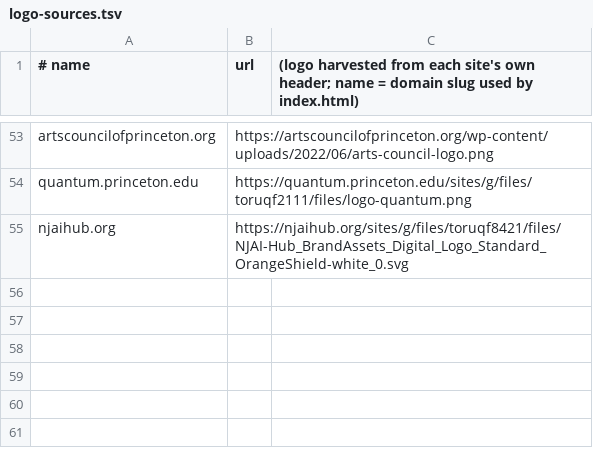
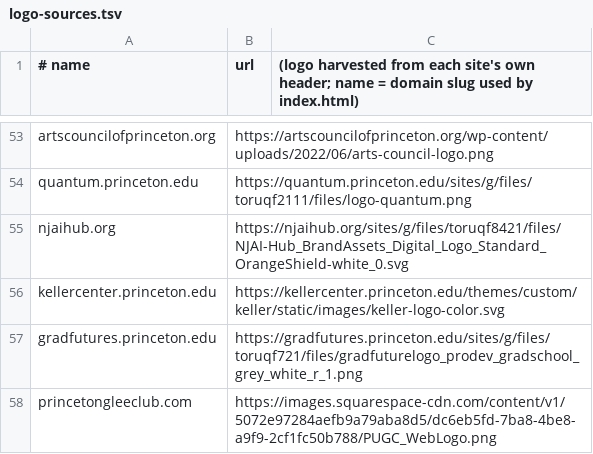
Before and after one commit to freefall2other/princeton-events, a TSV file: scripts/logo-sources.tsv, drawn as a sheet; only a part is shown, gaps mark what is left out; the diff names each change by its address in the sheet, - before the commit and + after, or states it on an @@ line.

```diff
--- a/scripts/logo-sources.tsv
+++ b/scripts/logo-sources.tsv
+row 56: kellercenter.princeton.edu | https://kellercenter.princeton.edu/themes/custom/keller/static/images/keller-logo-color.svg
+row 57: gradfutures.princeton.edu | https://gradfutures.princeton.edu/sites/g/files/toruqf721/files/gradfuturelogo_prodev_gradschool_grey_white_r_1.png
+row 58: princetongleeclub.com | https://images.squarespace-cdn.com/content/v1/5072e97284aefb9a79aba8d5/dc6eb5fd-7ba8-4be8-a9f9-2cf1fc50b788/PUGC_WebLogo.png
```
Also changed, not shown: 5 other files.
